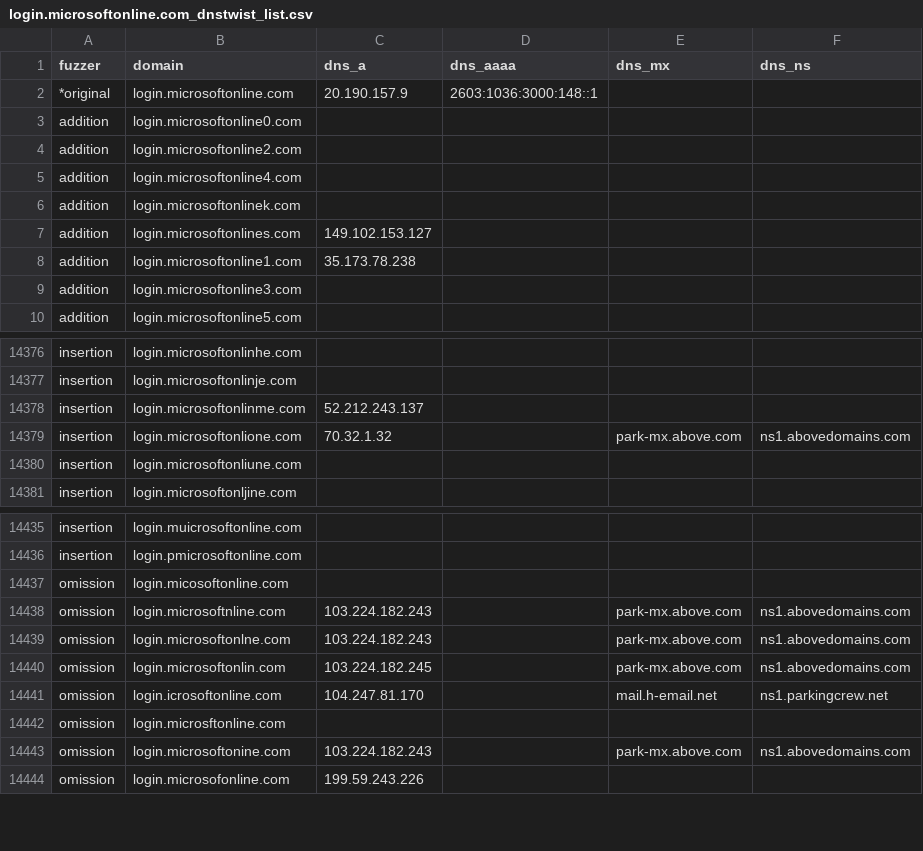
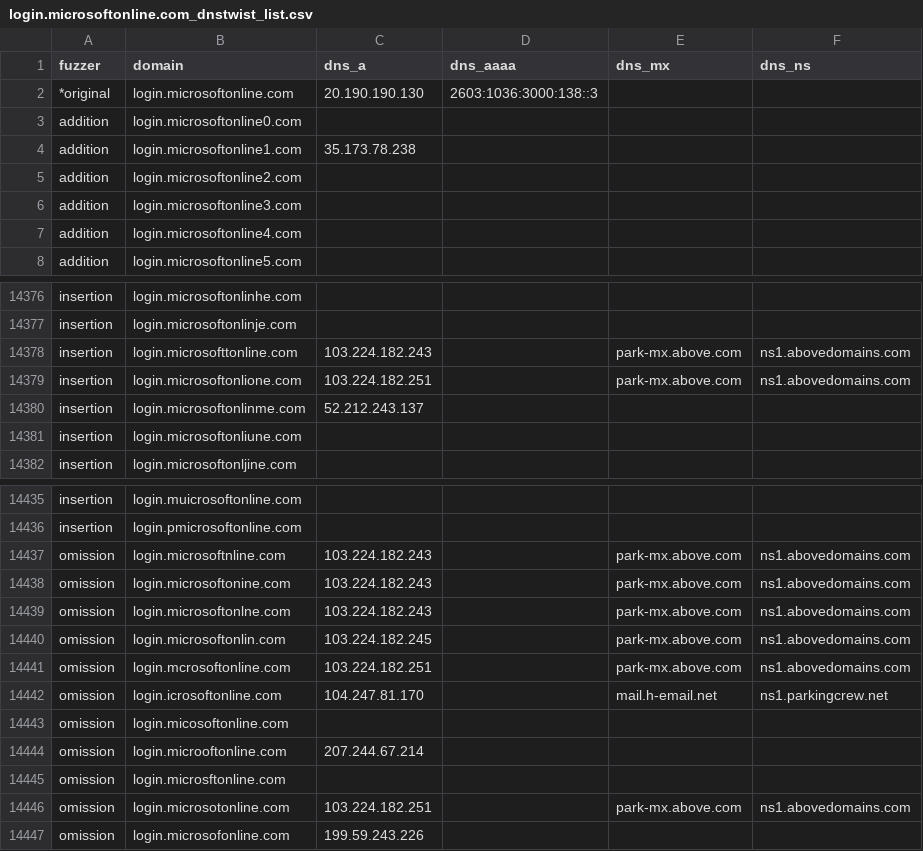
Before and after one commit to onlyforbakup/awesome-lists, a CSV file: Lists/DNSTWIST/login.microsoftonline.com_dnstwist_list.csv, drawn as a sheet; only a part is shown, gaps mark what is left out; the diff covers the shown part only.

```diff
--- a/Lists/DNSTWIST/login.microsoftonline.com_dnstwist_list.csv
+++ b/Lists/DNSTWIST/login.microsoftonline.com_dnstwist_list.csv
@@ -1,10 +1,8 @@
 fuzzer,domain,dns_a,dns_aaaa,dns_mx,dns_ns
-*original,login.microsoftonline.com,20.190.157.9,2603:1036:3000:148::1,,
+*original,login.microsoftonline.com,20.190.190.130,2603:1036:3000:138::3,,
 addition,login.microsoftonline0.com,,,,
-addition,login.microsoftonline2.com,,,,
-addition,login.microsoftonline4.com,,,,
-addition,login.microsoftonlinek.com,,,,
-addition,login.microsoftonlines.com,149.102.153.127,,,
 addition,login.microsoftonline1.com,35.173.78.238,,,
+addition,login.microsoftonline2.com,,,,
 addition,login.microsoftonline3.com,,,,
+addition,login.microsoftonline4.com,,,,
 addition,login.microsoftonline5.com,,,,
@@ -14377,4 +14377,5 @@ insertion,login.microsoftonlinhe.com,,,,
 insertion,login.microsoftonlinje.com,,,,
+insertion,login.microsofttonline.com,103.224.182.243,,park-mx.above.com,ns1.abovedomains.com
+insertion,login.microsoftonlione.com,103.224.182.251,,park-mx.above.com,ns1.abovedomains.com
 insertion,login.microsoftonlinme.com,52.212.243.137,,,
-insertion,login.microsoftonlione.com,70.32.1.32,,park-mx.above.com,ns1.abovedomains.com
 insertion,login.microsoftonliune.com,,,,
@@ -14436,9 +14436,12 @@ insertion,login.muicrosoftonline.com,,,,
 insertion,login.pmicrosoftonline.com,,,,
-omission,login.micosoftonline.com,,,,
 omission,login.microsoftnline.com,103.224.182.243,,park-mx.above.com,ns1.abovedomains.com
+omission,login.microsoftonine.com,103.224.182.243,,park-mx.above.com,ns1.abovedomains.com
 omission,login.microsoftonlne.com,103.224.182.243,,park-mx.above.com,ns1.abovedomains.com
 omission,login.microsoftonlin.com,103.224.182.245,,park-mx.above.com,ns1.abovedomains.com
+omission,login.mcrosoftonline.com,103.224.182.251,,park-mx.above.com,ns1.abovedomains.com
 omission,login.icrosoftonline.com,104.247.81.170,,mail.h-email.net,ns1.parkingcrew.net
+omission,login.micosoftonline.com,,,,
+omission,login.microoftonline.com,207.244.67.214,,,
 omission,login.microsftonline.com,,,,
-omission,login.microsoftonine.com,103.224.182.243,,park-mx.above.com,ns1.abovedomains.com
+omission,login.microsotonline.com,103.224.182.251,,park-mx.above.com,ns1.abovedomains.com
 omission,login.microsofonline.com,199.59.243.226,,,
```
Also changed, not shown: 4 added rows, 7 removed rows, 61 moved rows and 7 edited cells elsewhere in this file, Lists/DNSTWIST/crowdstrike.com_dnstwist_list.csv, Lists/DNSTWIST/developer.microsoft.com_dnstwist_list.csv, 8 other files.
